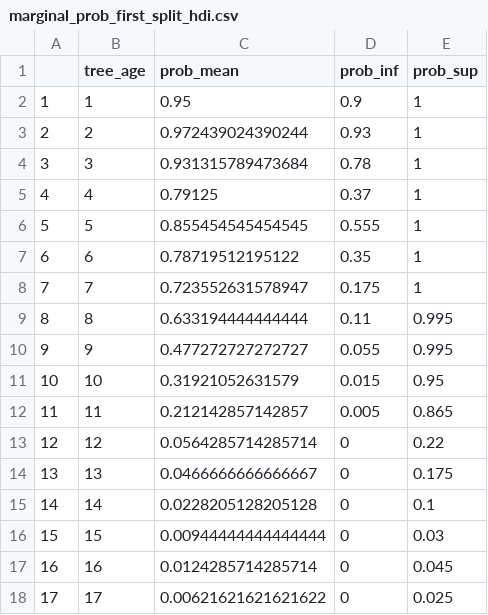
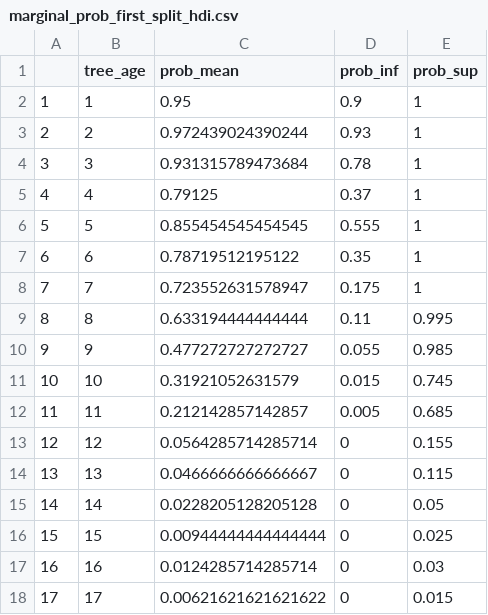
Before and after one commit to emmakopp1/phylogeny_trust, a CSV file: output/results/marginal_prob_first_split_hdi.csv, drawn as a sheet.

```diff
--- a/output/results/marginal_prob_first_split_hdi.csv
+++ b/output/results/marginal_prob_first_split_hdi.csv
@@ -9,10 +9,10 @@
 "8",8,0.633194444444444,0.11,0.995
-"9",9,0.477272727272727,0.055,0.995
-"10",10,0.31921052631579,0.015,0.95
-"11",11,0.212142857142857,0.005,0.865
-"12",12,0.0564285714285714,0,0.22
-"13",13,0.0466666666666667,0,0.175
-"14",14,0.0228205128205128,0,0.1
-"15",15,0.00944444444444444,0,0.03
-"16",16,0.0124285714285714,0,0.045
-"17",17,0.00621621621621622,0,0.025
+"9",9,0.477272727272727,0.055,0.985
+"10",10,0.31921052631579,0.015,0.745
+"11",11,0.212142857142857,0.005,0.685
+"12",12,0.0564285714285714,0,0.155
+"13",13,0.0466666666666667,0,0.115
+"14",14,0.0228205128205128,0,0.05
+"15",15,0.00944444444444444,0,0.025
+"16",16,0.0124285714285714,0,0.03
+"17",17,0.00621621621621622,0,0.015
```
Also changed, not shown: 9 other files.
